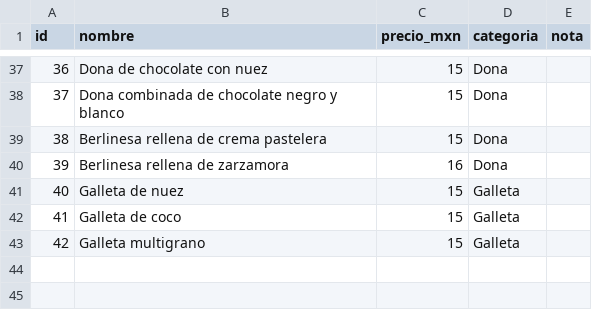
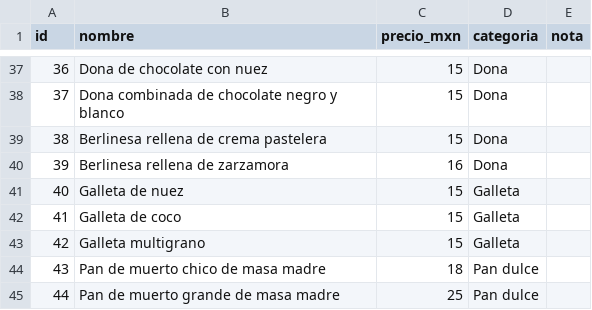
Before and after one commit to rammseth-spec/CasaMigaPOS, a CSV file: docs/catalog/catalogo-autorizado-v2.csv, drawn as a sheet; only a part is shown, gaps mark what is left out; the diff names each change by its address in the sheet, - before the commit and + after, or states it on an @@ line.

Commit message:
Pan de muerto chico y grande de masa madre con sus fotos provisionales
- Catálogo autorizado: 43 Pan de muerto chico de masa madre ($18) y 44 Pan de muerto grande de masa madre ($25), en «Pan dulce» (CM-043, CM-044).
- assets/catalog-provisional-ia: CM-043 y CM-044 con el mismo modelo y estilo; las fotos muestran la miga abierta para remarcar la masa madre. Manifiesto con SHA-256.
- Siembra de revisión: peso de ventas de los dos (octubre).
- AuthorizedCatalogTests fija los dos; demo web con 44 panes con foto; la prueba de la carga cuenta el catálogo completo.
- Hoja del recetario: los dos quedan en «sin receta todavía» (paso 4.1), con lo que falta de la masa madre.

```diff
--- a/docs/catalog/catalogo-autorizado-v2.csv
+++ b/docs/catalog/catalogo-autorizado-v2.csv
+row 44: 43 | Pan de muerto chico de masa madre | 18 | Pan dulce
+row 45: 44 | Pan de muerto grande de masa madre | 25 | Pan dulce
```
Also changed, not shown: 12 other files.
